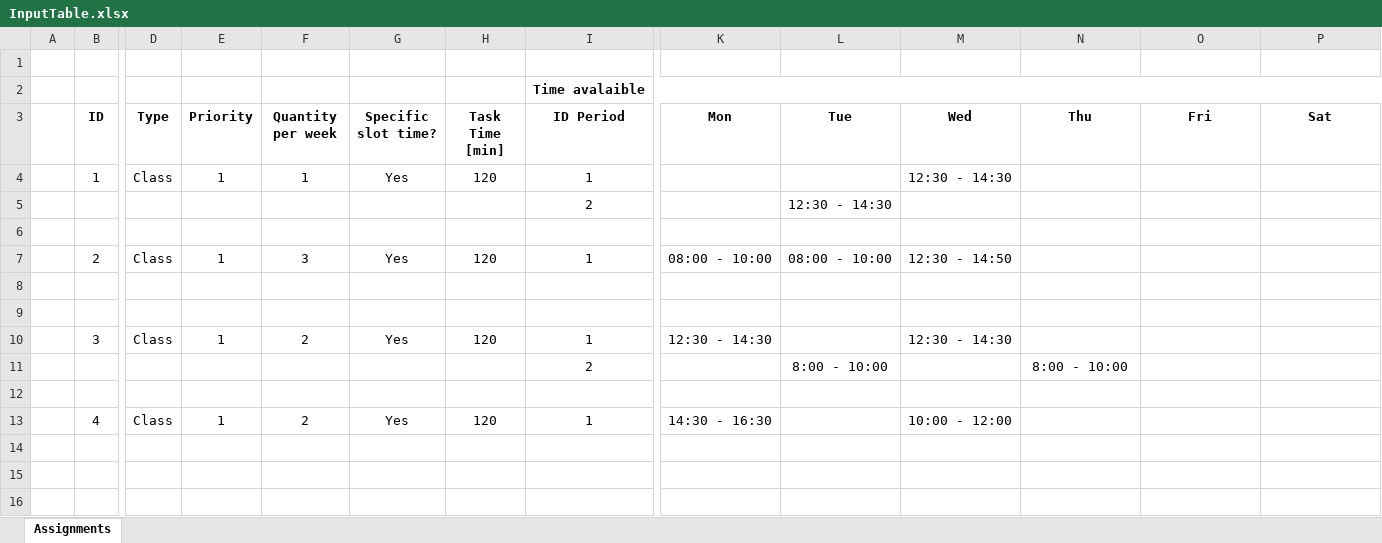
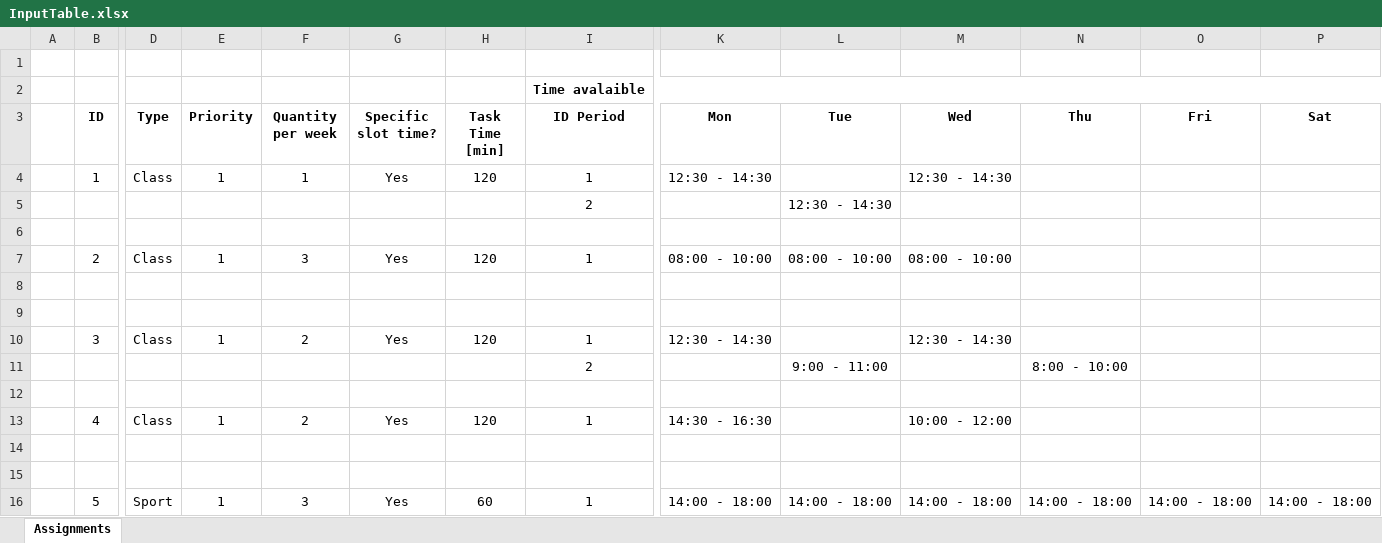
Before and after one commit to pedromaaga/Timetabling, an Excel workbook: InputTable.xlsx, sheet Assignments, drawn as a sheet; only a part is shown, gaps mark what is left out; values as stored, in another font and other column widths than the file's, no borders; rows hold the shown columns only; the diff names each change by its address in the sheet, - before the commit and + after, or states it on an @@ line.

```diff
--- a/InputTable.xlsx (sheet Assignments)
+++ b/InputTable.xlsx (sheet Assignments)
-K4 (Mon): (empty)
+K4 (Mon): 12:30 - 14:30
-M7 (Wed): 12:30 - 14:50
+M7 (Wed): 08:00 - 10:00
-L11 (Tue): 8:00 - 10:00
+L11 (Tue): 9:00 - 11:00
+row 14: (empty)
+row 15: (empty)
+row 16:  | 5 | Sport | 1 | 3 | Yes | 60 | 1 | 14:00 - 18:00 | 14:00 - 18:00 | 14:00 - 18:00 | 14:00 - 18:00 | 14:00 - 18:00 | 14:00 - 18:00
```
Also changed, not shown: 4 other files.
